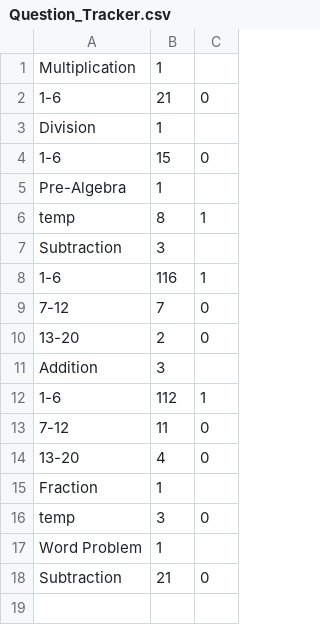
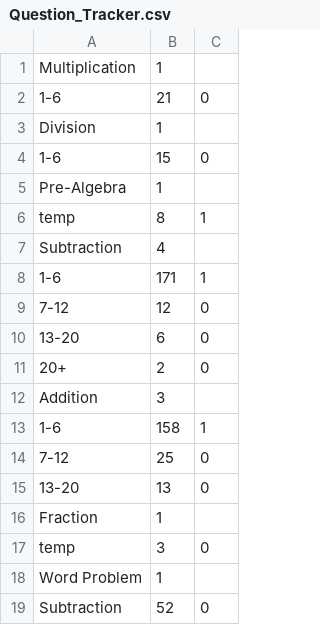
Before and after one commit to contrejo27/medievalMath, a CSV file: Castle Math/Assets/CSV/Question_Tracker.csv, drawn as a sheet.

```diff
--- a/Castle Math/Assets/CSV/Question_Tracker.csv
+++ b/Castle Math/Assets/CSV/Question_Tracker.csv
@@ -6,10 +6,11 @@ Pre-Algebra,1
 temp,8,1
-Subtraction,3
-1-6,116,1
-7-12,7,0
-13-20,2,0
+Subtraction,4
+1-6,171,1
+7-12,12,0
+13-20,6,0
+20+,2,0
 Addition,3
-1-6,112,1
-7-12,11,0
-13-20,4,0
+1-6,158,1
+7-12,25,0
+13-20,13,0
 Fraction,1
@@ -17,2 +18,2 @@ temp,3,0
 Word Problem,1
-Subtraction,21,0
+Subtraction,52,0
```
Also changed, not shown: 22 other files.
